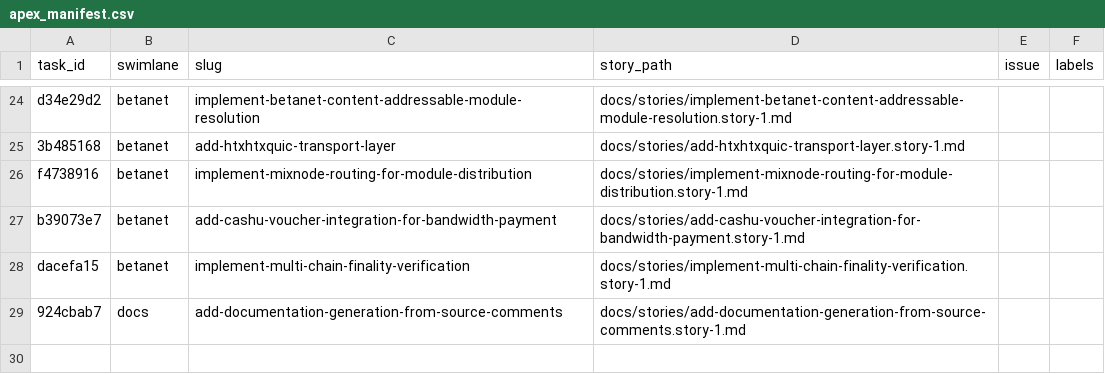
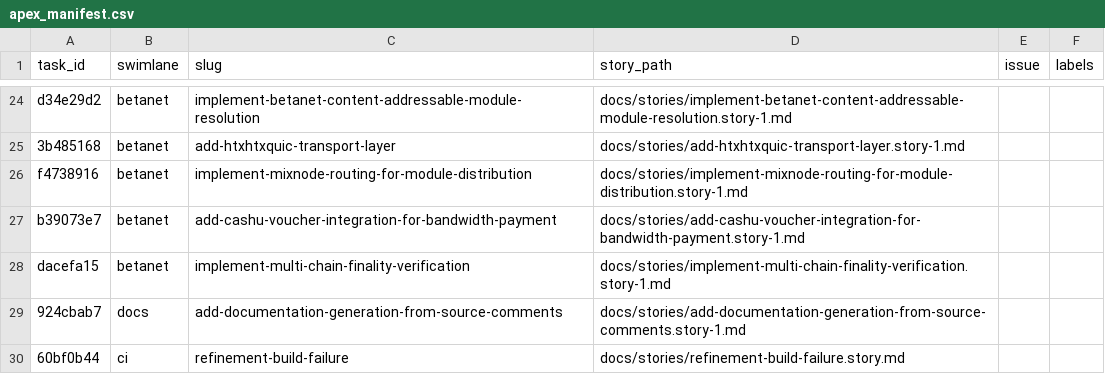
Before and after one commit to jnorthrup/cppfort, a CSV file: manifests/apex_manifest.csv, drawn as a sheet; only a part is shown, gaps mark what is left out.

```diff
--- a/manifests/apex_manifest.csv
+++ b/manifests/apex_manifest.csv
@@ -29 +29,2 @@ dacefa15,betanet,implement-multi-chain-finality-verification,docs/stories/implem
 924cbab7,docs,add-documentation-generation-from-source-comments,docs/stories/add-documentation-generation-from-source-comments.story-1.md,,
+60bf0b44,ci,refinement-build-failure,docs/stories/refinement-build-failure.story.md,,
```
Also changed, not shown: 5 other files.
